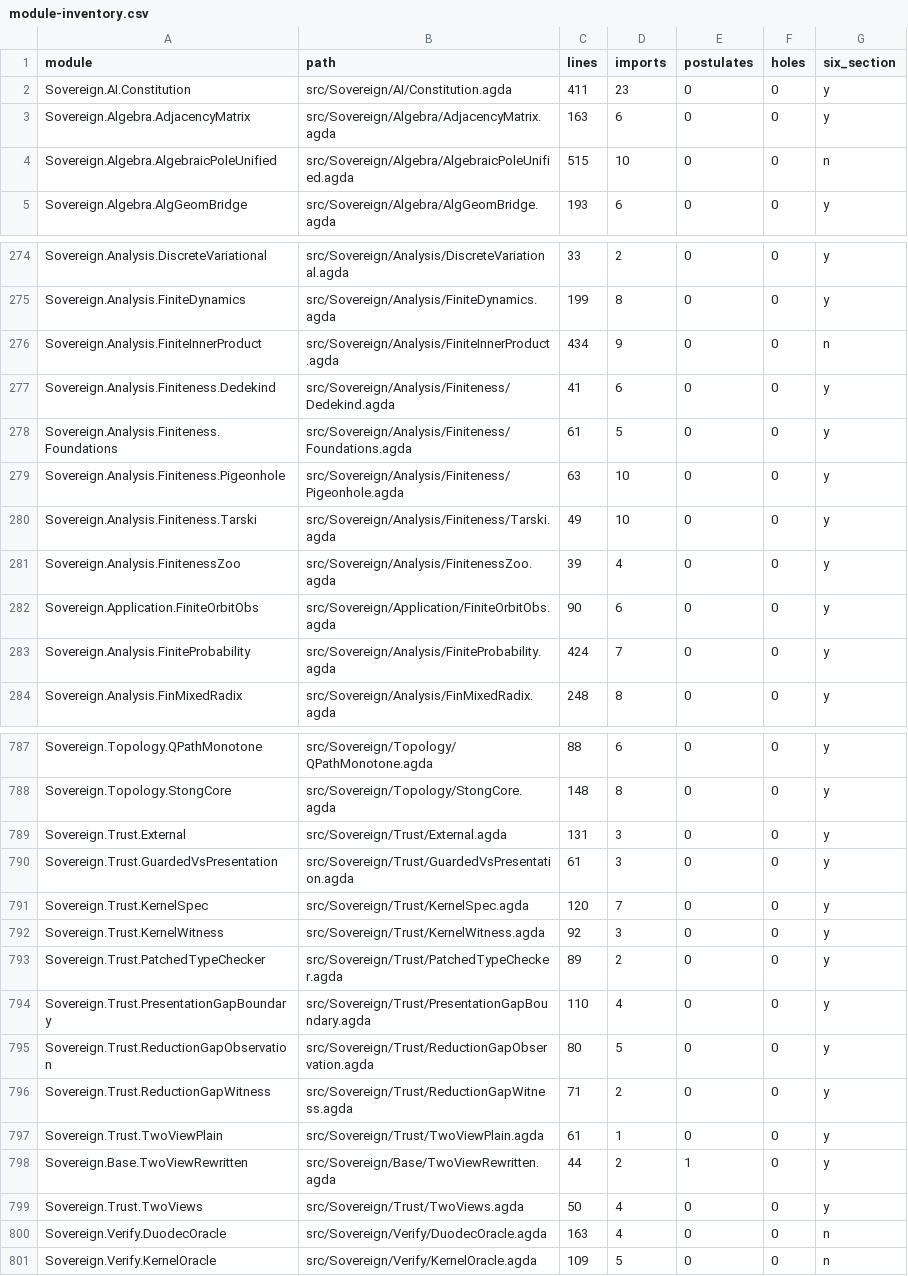
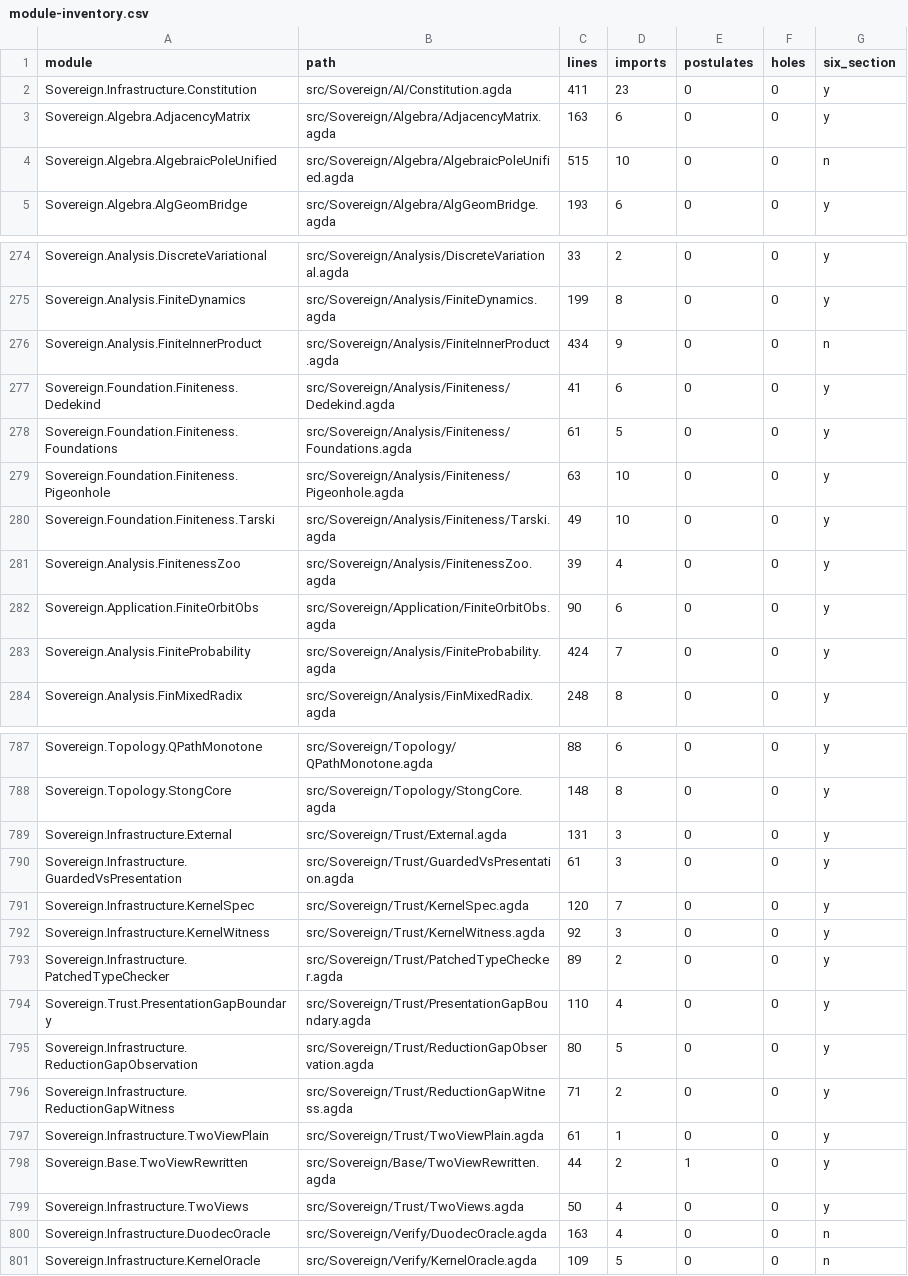
Before and after one commit to triqchem-lab/discrete-mathematics, a CSV file: docs/migration/module-inventory.csv, drawn as a sheet; only a part is shown, gaps mark what is left out; the diff covers the shown part only.

```diff
--- a/docs/migration/module-inventory.csv
+++ b/docs/migration/module-inventory.csv
@@ -1,3 +1,3 @@
 module,path,lines,imports,postulates,holes,six_section
-Sovereign.AI.Constitution,src/Sovereign/AI/Constitution.agda,411,23,0,0,y
+Sovereign.Infrastructure.Constitution,src/Sovereign/AI/Constitution.agda,411,23,0,0,y
 Sovereign.Algebra.AdjacencyMatrix,src/Sovereign/Algebra/AdjacencyMatrix.agda,163,6,0,0,y
@@ -276,6 +276,6 @@ Sovereign.Analysis.FiniteDynamics,src/Sovereign/Analysis/FiniteDynamics.agda,199
 Sovereign.Analysis.FiniteInnerProduct,src/Sovereign/Analysis/FiniteInnerProduct.agda,434,9,0,0,n
-Sovereign.Analysis.Finiteness.Dedekind,src/Sovereign/Analysis/Finiteness/Dedekind.agda,41,6,0,0,y
-Sovereign.Analysis.Finiteness.Foundations,src/Sovereign/Analysis/Finiteness/Foundations.agda,61,5,0,0,y
-Sovereign.Analysis.Finiteness.Pigeonhole,src/Sovereign/Analysis/Finiteness/Pigeonhole.agda,63,10,0,0,y
-Sovereign.Analysis.Finiteness.Tarski,src/Sovereign/Analysis/Finiteness/Tarski.agda,49,10,0,0,y
+Sovereign.Foundation.Finiteness.Dedekind,src/Sovereign/Analysis/Finiteness/Dedekind.agda,41,6,0,0,y
+Sovereign.Foundation.Finiteness.Foundations,src/Sovereign/Analysis/Finiteness/Foundations.agda,61,5,0,0,y
+Sovereign.Foundation.Finiteness.Pigeonhole,src/Sovereign/Analysis/Finiteness/Pigeonhole.agda,63,10,0,0,y
+Sovereign.Foundation.Finiteness.Tarski,src/Sovereign/Analysis/Finiteness/Tarski.agda,49,10,0,0,y
 Sovereign.Analysis.FinitenessZoo,src/Sovereign/Analysis/FinitenessZoo.agda,39,4,0,0,y
@@ -788,14 +788,14 @@ Sovereign.Topology.QPathMonotone,src/Sovereign/Topology/QPathMonotone.agda,88,6,
 Sovereign.Topology.StongCore,src/Sovereign/Topology/StongCore.agda,148,8,0,0,y
-Sovereign.Trust.External,src/Sovereign/Trust/External.agda,131,3,0,0,y
-Sovereign.Trust.GuardedVsPresentation,src/Sovereign/Trust/GuardedVsPresentation.agda,61,3,0,0,y
-Sovereign.Trust.KernelSpec,src/Sovereign/Trust/KernelSpec.agda,120,7,0,0,y
-Sovereign.Trust.KernelWitness,src/Sovereign/Trust/KernelWitness.agda,92,3,0,0,y
-Sovereign.Trust.PatchedTypeChecker,src/Sovereign/Trust/PatchedTypeChecker.agda,89,2,0,0,y
+Sovereign.Infrastructure.External,src/Sovereign/Trust/External.agda,131,3,0,0,y
+Sovereign.Infrastructure.GuardedVsPresentation,src/Sovereign/Trust/GuardedVsPresentation.agda,61,3,0,0,y
+Sovereign.Infrastructure.KernelSpec,src/Sovereign/Trust/KernelSpec.agda,120,7,0,0,y
+Sovereign.Infrastructure.KernelWitness,src/Sovereign/Trust/KernelWitness.agda,92,3,0,0,y
+Sovereign.Infrastructure.PatchedTypeChecker,src/Sovereign/Trust/PatchedTypeChecker.agda,89,2,0,0,y
 Sovereign.Trust.PresentationGapBoundary,src/Sovereign/Trust/PresentationGapBoundary.agda,110,4,0,0,y
-Sovereign.Trust.ReductionGapObservation,src/Sovereign/Trust/ReductionGapObservation.agda,80,5,0,0,y
-Sovereign.Trust.ReductionGapWitness,src/Sovereign/Trust/ReductionGapWitness.agda,71,2,0,0,y
-Sovereign.Trust.TwoViewPlain,src/Sovereign/Trust/TwoViewPlain.agda,61,1,0,0,y
+Sovereign.Infrastructure.ReductionGapObservation,src/Sovereign/Trust/ReductionGapObservation.agda,80,5,0,0,y
+Sovereign.Infrastructure.ReductionGapWitness,src/Sovereign/Trust/ReductionGapWitness.agda,71,2,0,0,y
+Sovereign.Infrastructure.TwoViewPlain,src/Sovereign/Trust/TwoViewPlain.agda,61,1,0,0,y
 Sovereign.Base.TwoViewRewritten,src/Sovereign/Base/TwoViewRewritten.agda,44,2,1,0,y
-Sovereign.Trust.TwoViews,src/Sovereign/Trust/TwoViews.agda,50,4,0,0,y
-Sovereign.Verify.DuodecOracle,src/Sovereign/Verify/DuodecOracle.agda,163,4,0,0,n
-Sovereign.Verify.KernelOracle,src/Sovereign/Verify/KernelOracle.agda,109,5,0,0,n
+Sovereign.Infrastructure.TwoViews,src/Sovereign/Trust/TwoViews.agda,50,4,0,0,y
+Sovereign.Infrastructure.DuodecOracle,src/Sovereign/Verify/DuodecOracle.agda,163,4,0,0,n
+Sovereign.Infrastructure.KernelOracle,src/Sovereign/Verify/KernelOracle.agda,109,5,0,0,n
```
Also changed, not shown: 6 edited cells elsewhere in this file, docs/migration/dep-graph.csv, docs/migration/grade-report.csv, 12 other files.
